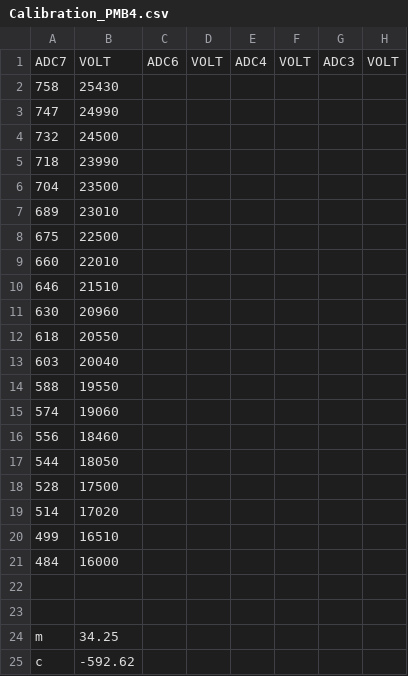
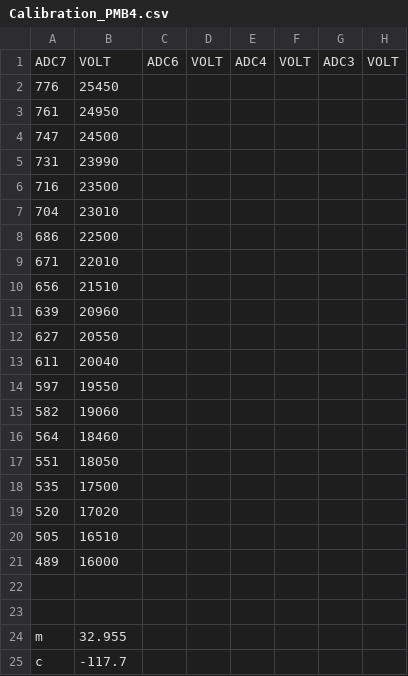
Before and after one commit to BumblebeeAS/hardware, a CSV file: PMB/firmware/calibration files/Calibration_PMB4.csv, drawn as a sheet; only a part is shown; removed rows and columns are numbered as before the commit, all else as after; rows hold the shown columns only; the diff names each change by its address in the sheet, - before the commit and + after, or states it on an @@ line.

```diff
--- a/PMB/firmware/calibration files/Calibration_PMB4.csv
+++ b/PMB/firmware/calibration files/Calibration_PMB4.csv
-row 2: 758 | 25430
+row 2: 776 | 25450
+row 3: 761 | 24950
-B4: 24990
+B4: 24500
-row 4: 732 | 24500
-A5: 718
+A5: 731
+row 6: 716 | 23500
-B7: 23500
+B7: 23010
-row 7: 689 | 23010
-A8: 675
+A8: 686
-A9: 660
+A9: 671
-A10: 646
+A10: 656
-A11: 630
+A11: 639
-A12: 618
+A12: 627
-A13: 603
+A13: 611
-A14: 588
+A14: 597
-A15: 574
+A15: 582
-A16: 556
+A16: 564
-A17: 544
+A17: 551
-A18: 528
+A18: 535
-A19: 514
+A19: 520
-A20: 499
+A20: 505
-A21: 484
+A21: 489
-B24: 34.25
+B24: 32.955
-B25: -592.62
+B25: -117.7
```
Also changed, not shown: PMB/firmware/calibration files/Calibration_PMB3.csv, 2 other files.
